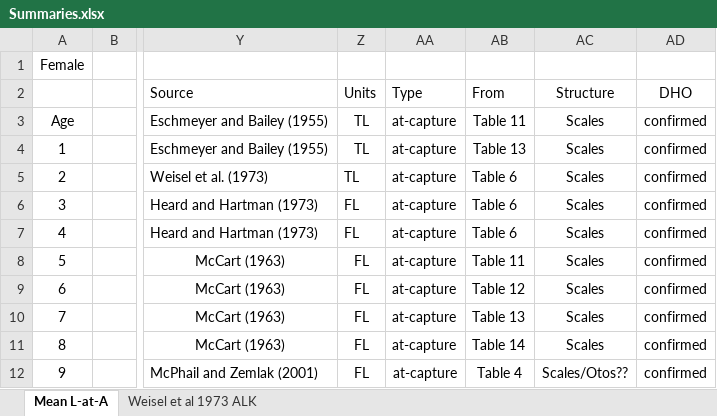
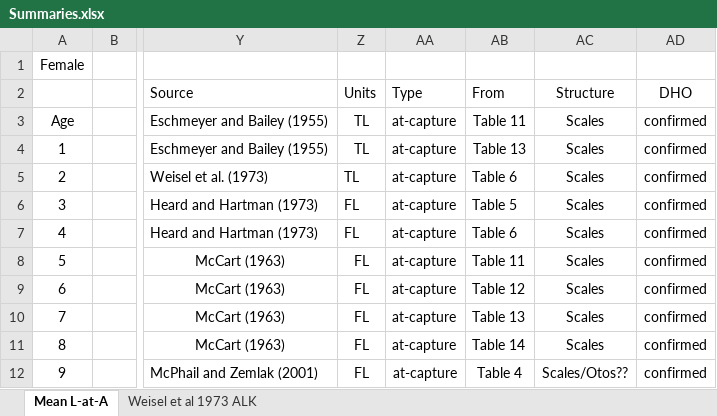
Before and after one commit to taylorstewart/PWFStewart, an Excel workbook: literature_resources/Summaries.xlsx, sheet Mean L-at-A, drawn as a sheet; only a part is shown, gaps mark what is left out; values as stored, in another font and other column widths than the file's, no borders; the diff names each change by its address in the sheet, - before the commit and + after, or states it on an @@ line.

```diff
--- a/literature_resources/Summaries.xlsx (sheet Mean L-at-A)
+++ b/literature_resources/Summaries.xlsx (sheet Mean L-at-A)
-AB6: Table 6
+AB6: Table 5
```
Also changed, not shown: 3 other files.
